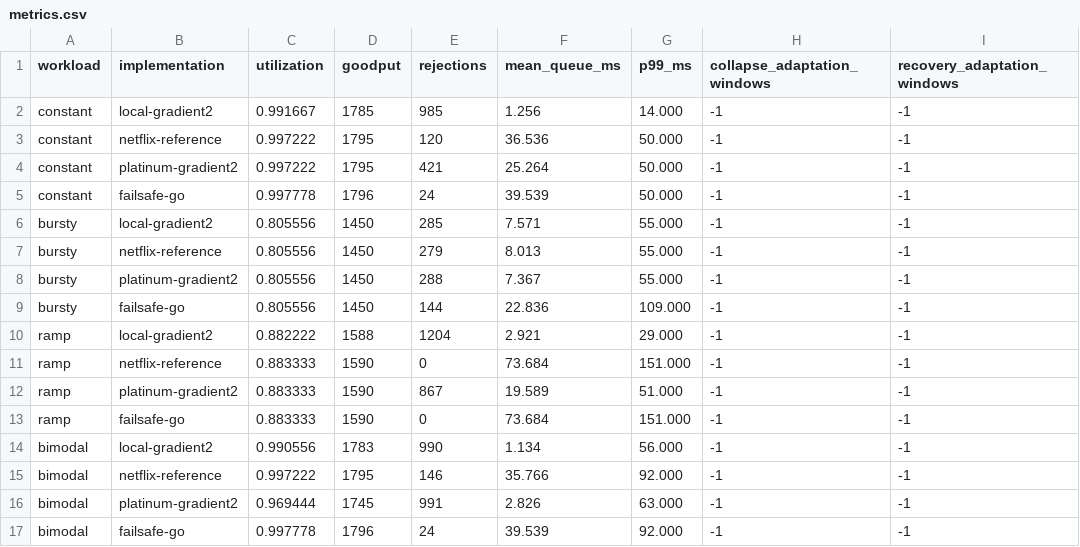
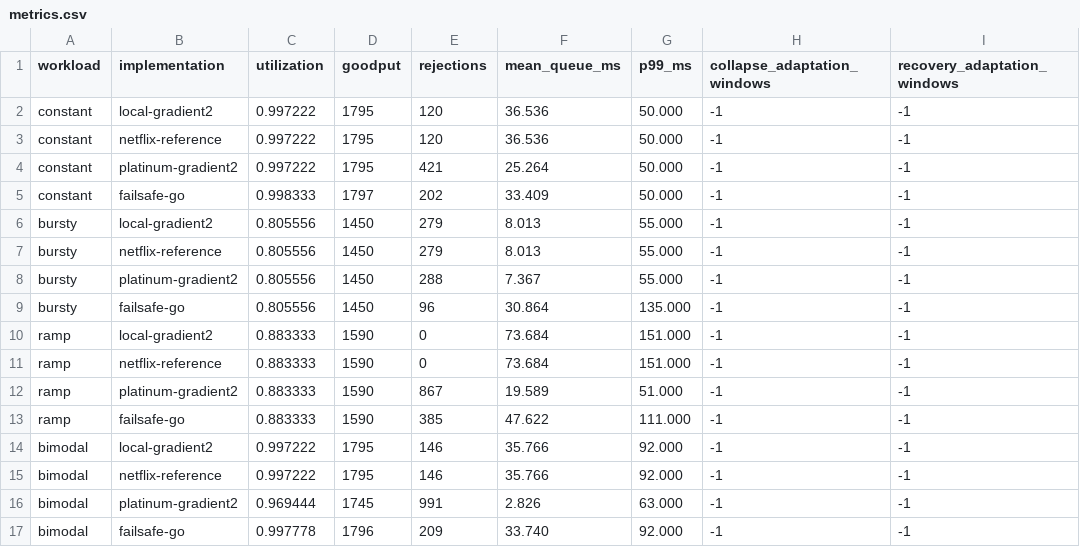
Before and after one commit to faustbrian/go-concurrency-limit, a CSV file: benchmarks/comparison/results/metrics.csv, drawn as a sheet; only a part is shown; the diff covers the shown part only.

```diff
--- a/benchmarks/comparison/results/metrics.csv
+++ b/benchmarks/comparison/results/metrics.csv
@@ -1,17 +1,17 @@
 workload,implementation,utilization,goodput,rejections,mean_queue_ms,p99_ms,collapse_adaptation_windows,recovery_adaptation_windows
-constant,local-gradient2,0.991667,1785,985,1.256,14.000,-1,-1
+constant,local-gradient2,0.997222,1795,120,36.536,50.000,-1,-1
 constant,netflix-reference,0.997222,1795,120,36.536,50.000,-1,-1
 constant,platinum-gradient2,0.997222,1795,421,25.264,50.000,-1,-1
-constant,failsafe-go,0.997778,1796,24,39.539,50.000,-1,-1
-bursty,local-gradient2,0.805556,1450,285,7.571,55.000,-1,-1
+constant,failsafe-go,0.998333,1797,202,33.409,50.000,-1,-1
+bursty,local-gradient2,0.805556,1450,279,8.013,55.000,-1,-1
 bursty,netflix-reference,0.805556,1450,279,8.013,55.000,-1,-1
 bursty,platinum-gradient2,0.805556,1450,288,7.367,55.000,-1,-1
-bursty,failsafe-go,0.805556,1450,144,22.836,109.000,-1,-1
-ramp,local-gradient2,0.882222,1588,1204,2.921,29.000,-1,-1
+bursty,failsafe-go,0.805556,1450,96,30.864,135.000,-1,-1
+ramp,local-gradient2,0.883333,1590,0,73.684,151.000,-1,-1
 ramp,netflix-reference,0.883333,1590,0,73.684,151.000,-1,-1
 ramp,platinum-gradient2,0.883333,1590,867,19.589,51.000,-1,-1
-ramp,failsafe-go,0.883333,1590,0,73.684,151.000,-1,-1
-bimodal,local-gradient2,0.990556,1783,990,1.134,56.000,-1,-1
+ramp,failsafe-go,0.883333,1590,385,47.622,111.000,-1,-1
+bimodal,local-gradient2,0.997222,1795,146,35.766,92.000,-1,-1
 bimodal,netflix-reference,0.997222,1795,146,35.766,92.000,-1,-1
 bimodal,platinum-gradient2,0.969444,1745,991,2.826,63.000,-1,-1
-bimodal,failsafe-go,0.997778,1796,24,39.539,92.000,-1,-1
+bimodal,failsafe-go,0.997778,1796,209,33.740,92.000,-1,-1
```
Also changed, not shown: 1 added row, 1 removed row and 38 edited cells elsewhere in this file, benchmarks/comparison/results/convergence.csv, 24 other files.
